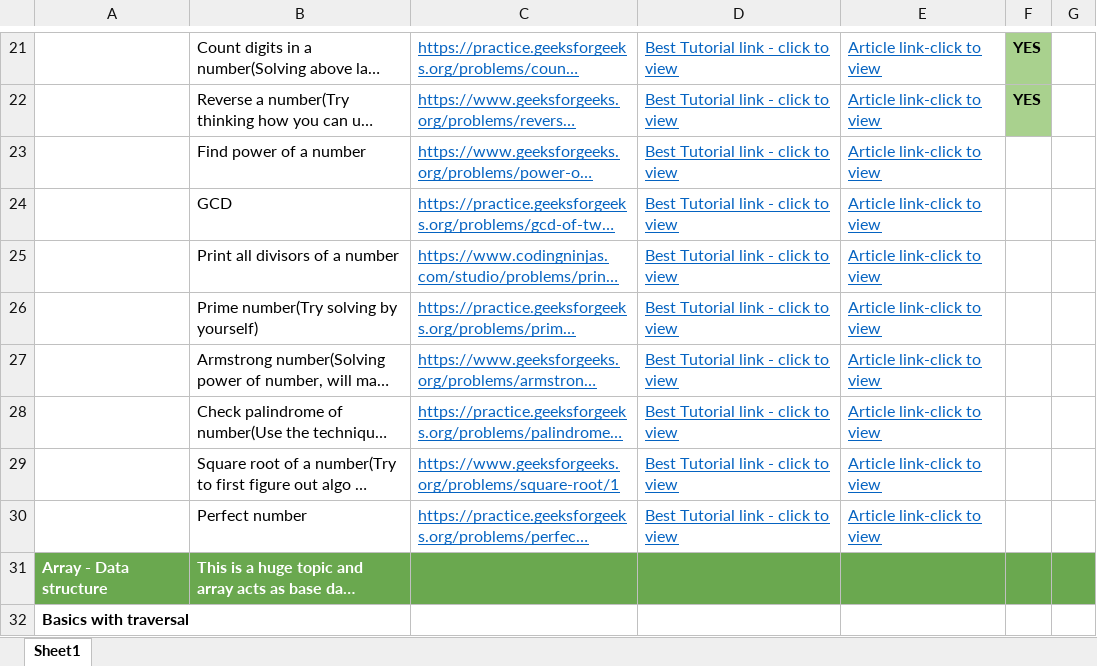
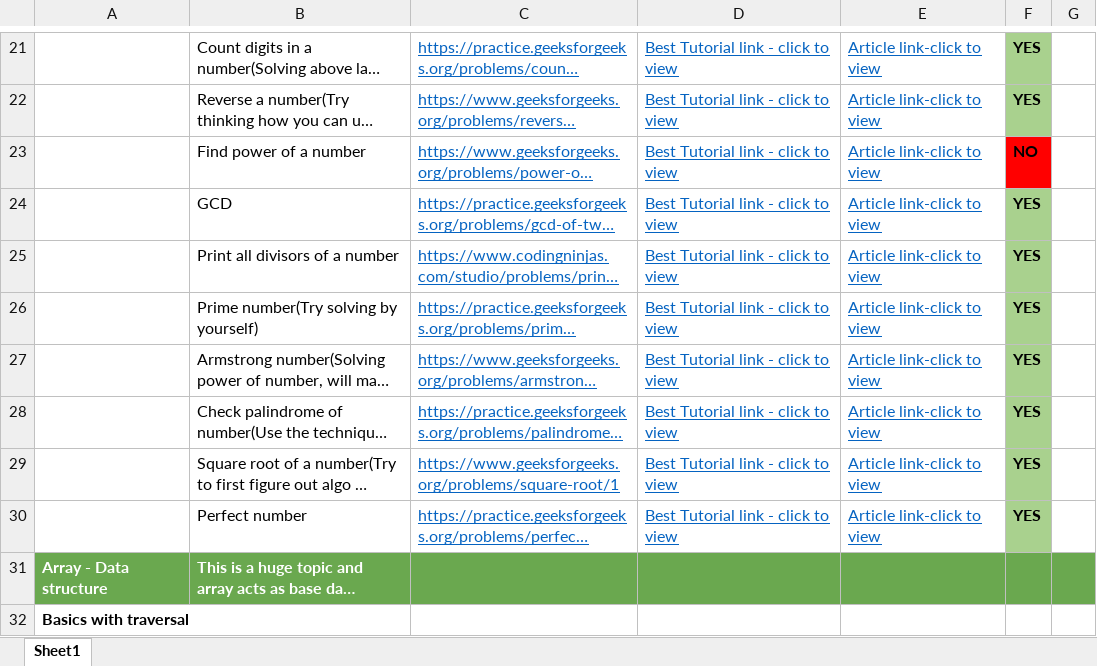
Before and after one commit to Pradeeb/java-practice, an Excel workbook: interview problems.xlsx, sheet Sheet1, drawn as a sheet; only a part is shown, gaps mark what is left out; long unchanged cells end in …; values as stored, in another font and other column widths than the file's, no borders; the diff names each change by its address in the sheet, - before the commit and + after, or states it on an @@ line.

```diff
--- a/interview problems.xlsx (sheet Sheet1)
+++ b/interview problems.xlsx (sheet Sheet1)
-F23: (empty)
+F23: NO
-F23 fill: none
+F23 fill: #FF0000
-F24:F30: (empty)
+F24:F30: YES
-F24:F30 fill: none
+F24:F30 fill: #A9D18E
```
Also changed, not shown: 49 other files.
